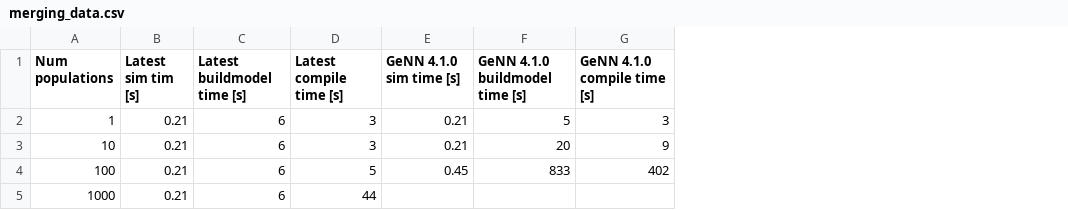
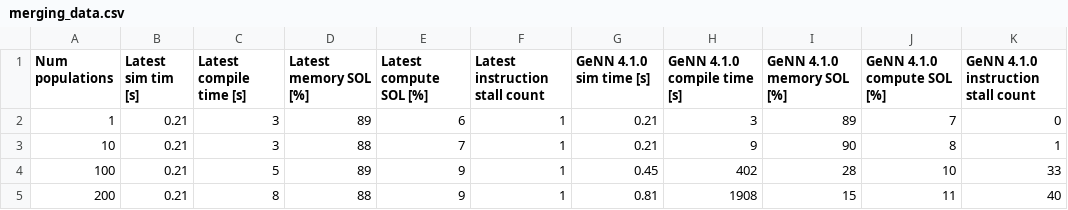
Before and after one commit to BrainsOnBoard/procedural_paper, a CSV file: scripts/merging_data.csv, drawn as a sheet; removed rows and columns are numbered as before the commit, all else as after; the diff names each change by its address in the sheet, - before the commit and + after, or states it on an @@ line.

Commit message:
Added script and data for merging figure

```diff
--- a/scripts/merging_data.csv
+++ b/scripts/merging_data.csv
-column C (Latest buildmodel time [s]), rows 2-4: all 6
+column D (Latest memory SOL [%]), rows 2-4: 89 | 88 | 89
+column E (Latest compute SOL [%]), rows 2-4: 6 | 7 | 9
+column F (Latest instruction stall count), rows 2-4: all 1
-column F (GeNN 4.1.0 buildmodel time [s]), rows 2-4: 5 | 20 | 833
+column I (GeNN 4.1.0 memory SOL [%]), rows 2-4: 89 | 90 | 28
+column J (GeNN 4.1.0 compute SOL [%]), rows 2-4: 7 | 8 | 10
+column K, rows 1-4: GeNN 4.1.0 instruction stall count | 0 | 1 | 33
-row 5: 1000 | 0.21 | 6 | 44
+row 5: 200 | 0.21 | 8 | 88 | 9 | 1 | 0.81 | 1908 | 15 | 11 | 40
```
Also changed, not shown: 2 other files.
